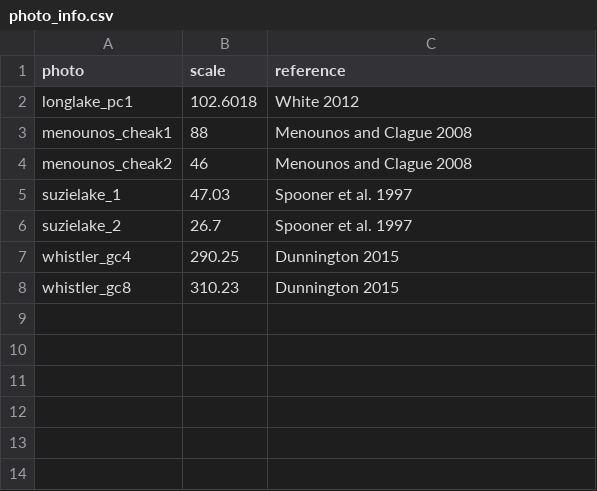
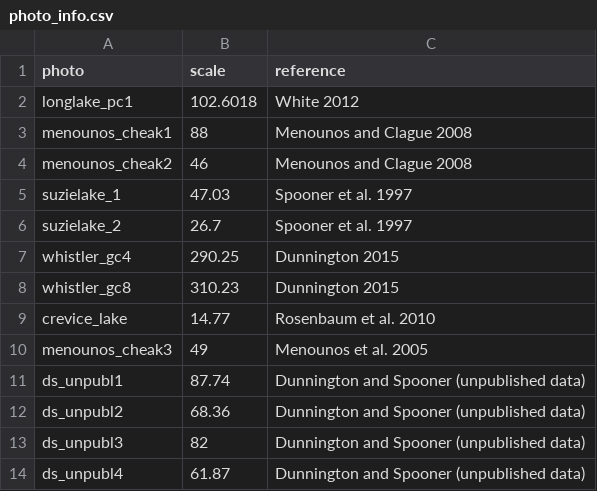
Before and after one commit to paleolimbot/coring-deformation, a CSV file: data-raw/photos/photo_info.csv, drawn as a sheet.

Commit message:
add more split core photos

```diff
--- a/data-raw/photos/photo_info.csv
+++ b/data-raw/photos/photo_info.csv
@@ -8 +8,7 @@ whistler_gc4,290.25,Dunnington 2015
 whistler_gc8,310.23,Dunnington 2015
+crevice_lake,14.77,Rosenbaum et al. 2010
+menounos_cheak3,49,Menounos et al. 2005
+ds_unpubl1,87.74,Dunnington and Spooner (unpublished data)
+ds_unpubl2,68.36,Dunnington and Spooner (unpublished data)
+ds_unpubl3,82,Dunnington and Spooner (unpublished data)
+ds_unpubl4,61.87,Dunnington and Spooner (unpublished data)
```
Also changed, not shown: 6 other files.
